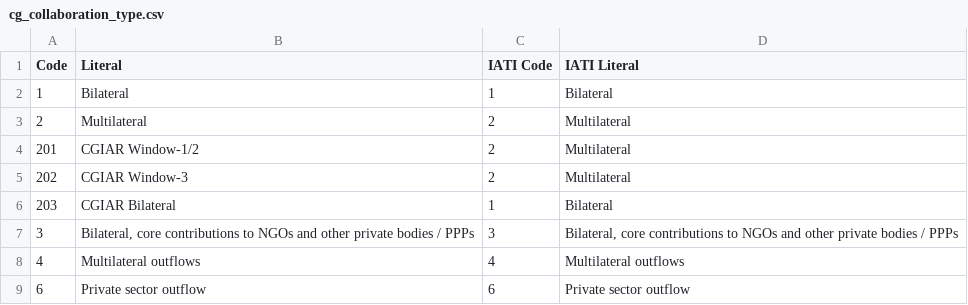
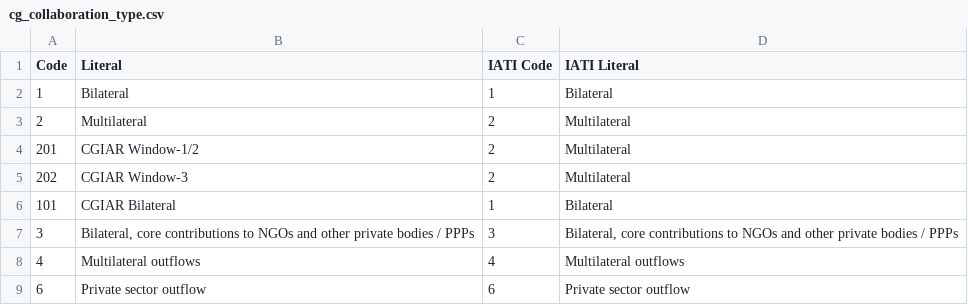
Before and after one commit to harvestchoice/hc-crp, a CSV file: vocabularies/cg_collaboration_type.csv, drawn as a sheet.

Commit message:
Update cg_collaboration_type.csv

```diff
--- a/vocabularies/cg_collaboration_type.csv
+++ b/vocabularies/cg_collaboration_type.csv
@@ -5,3 +5,3 @@ Code,Literal,IATI Code,IATI Literal
 202,CGIAR Window-3,2,Multilateral
-203,CGIAR Bilateral,1,Bilateral
+101,CGIAR Bilateral,1,Bilateral
 3,"Bilateral, core contributions to NGOs and other private bodies / PPPs",3,"Bilateral, core contributions to NGOs and other private bodies / PPPs"
```
